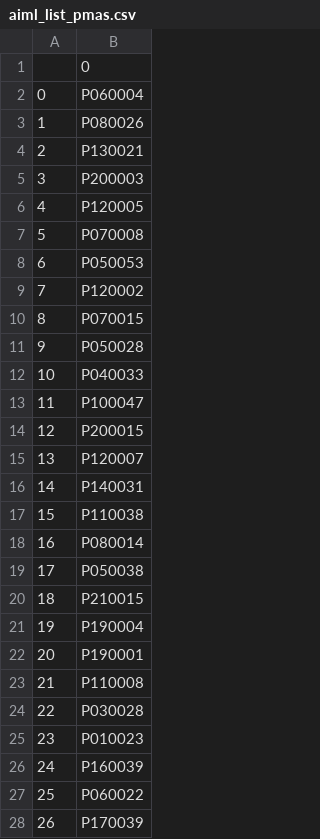
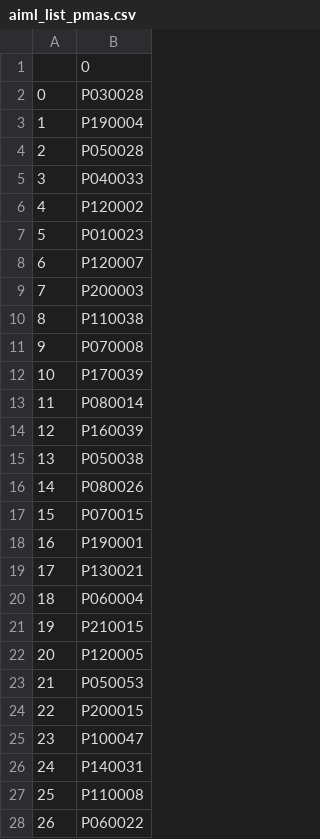
Before and after one commit to JuanGitJourney/AI-MedDeviceDataExtractor, a CSV file: aiml_dfs/aiml_list_pmas.csv, drawn as a sheet.

```diff
--- a/aiml_dfs/aiml_list_pmas.csv
+++ b/aiml_dfs/aiml_list_pmas.csv
@@ -1,28 +1,28 @@
 ,0
-0,P060004
-1,P080026
-2,P130021
-3,P200003
-4,P120005
-5,P070008
-6,P050053
-7,P120002
-8,P070015
-9,P050028
-10,P040033
-11,P100047
-12,P200015
-13,P120007
-14,P140031
-15,P110038
-16,P080014
-17,P050038
-18,P210015
-19,P190004
-20,P190001
-21,P110008
-22,P030028
-23,P010023
-24,P160039
-25,P060022
-26,P170039
+0,P030028
+1,P190004
+2,P050028
+3,P040033
+4,P120002
+5,P010023
+6,P120007
+7,P200003
+8,P110038
+9,P070008
+10,P170039
+11,P080014
+12,P160039
+13,P050038
+14,P080026
+15,P070015
+16,P190001
+17,P130021
+18,P060004
+19,P210015
+20,P120005
+21,P050053
+22,P200015
+23,P100047
+24,P140031
+25,P110008
+26,P060022
```
Also changed, not shown: aiml_dfs/aiml_list.csv, aiml_dfs/aiml_list_501ks.csv, 8 other files.
